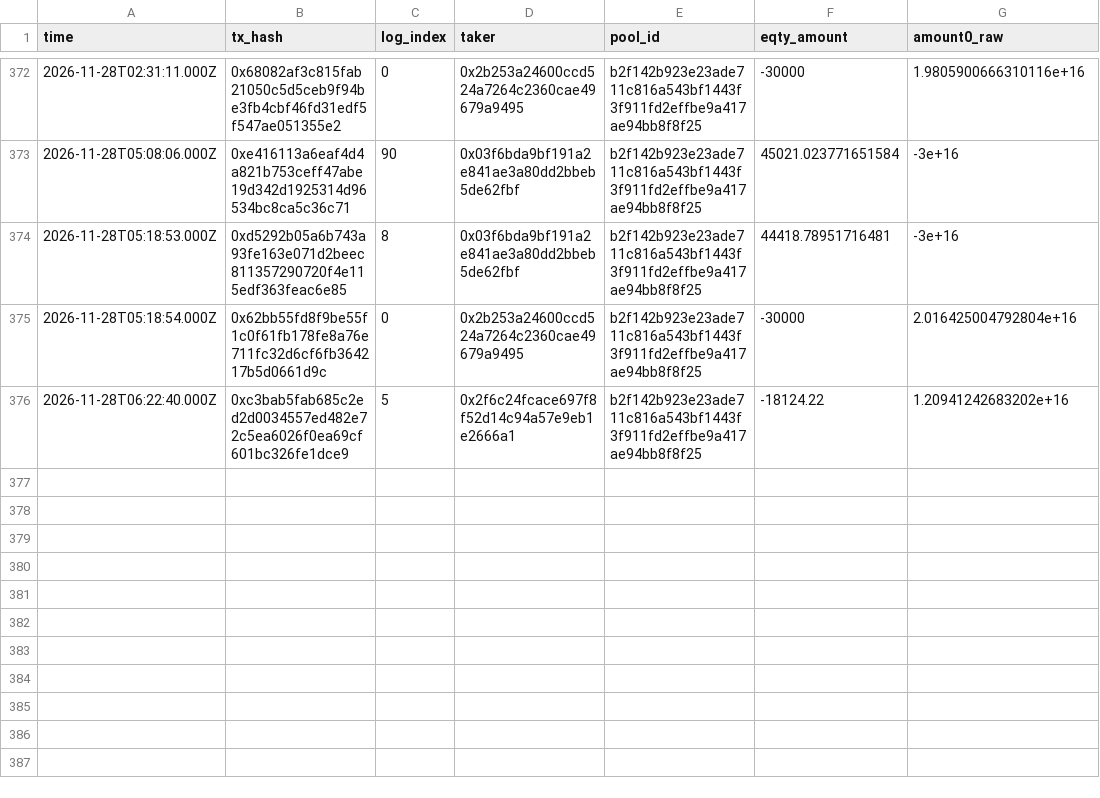
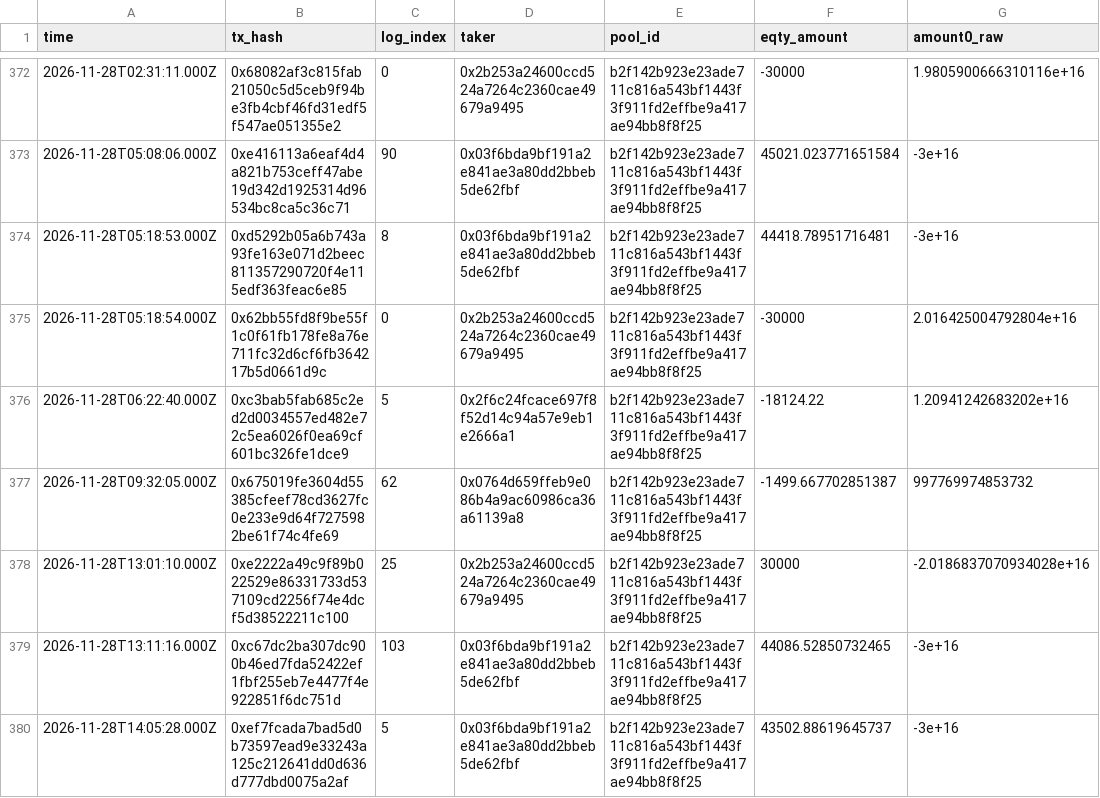
Before and after one commit to MDRX92/eqty-dashboard, a CSV file: data/swaps/2026-11.csv, drawn as a sheet; only a part is shown, gaps mark what is left out; the diff names each change by its address in the sheet, - before the commit and + after, or states it on an @@ line.

```diff
--- a/data/swaps/2026-11.csv
+++ b/data/swaps/2026-11.csv
+row 377: 2026-11-28T09:32:05.000Z | 0x675019fe3604d55385cfeef78cd3627fc0e233e9d64f7275982be61f74c4fe69 | 62 | 0x0764d659ffeb9e086b4a9ac60986ca36a61139a8 | b2f142b923e23ade711c816a543bf1443f3f911fd2effbe9a417ae94bb8f8f25 | -1499.667702851387 | 997769974853732
+row 378: 2026-11-28T13:01:10.000Z | 0xe2222a49c9f89b022529e86331733d537109cd2256f74e4dcf5d38522211c100 | 25 | 0x2b253a24600ccd524a7264c2360cae49679a9495 | b2f142b923e23ade711c816a543bf1443f3f911fd2effbe9a417ae94bb8f8f25 | 30000 | -2.0186837070934028e+16
+row 379: 2026-11-28T13:11:16.000Z | 0xc67dc2ba307dc900b46ed7fda52422ef1fbf255eb7e4477f4e922851f6dc751d | 103 | 0x03f6bda9bf191a2e841ae3a80dd2bbeb5de62fbf | b2f142b923e23ade711c816a543bf1443f3f911fd2effbe9a417ae94bb8f8f25 | 44086.52850732465 | -3e+16
+row 380: 2026-11-28T14:05:28.000Z | 0xef7fcada7bad5d0b73597ead9e33243a125c212641dd0d636d777dbd0075a2af | 5 | 0x03f6bda9bf191a2e841ae3a80dd2bbeb5de62fbf | b2f142b923e23ade711c816a543bf1443f3f911fd2effbe9a417ae94bb8f8f25 | 43502.88619645737 | -3e+16
```
Also changed, not shown: data/eth_usd.csv, data/gate_candles.csv, 14 other files.
